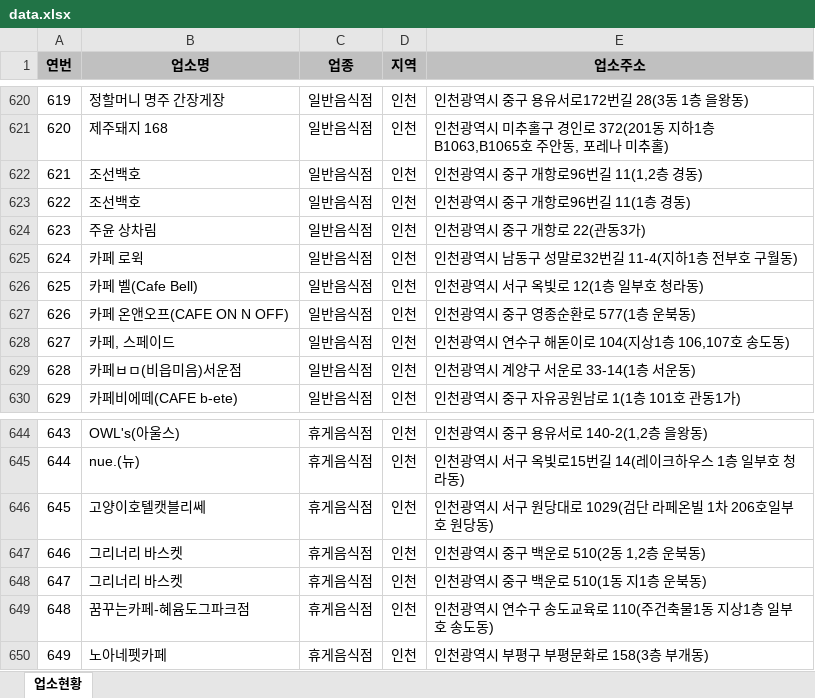
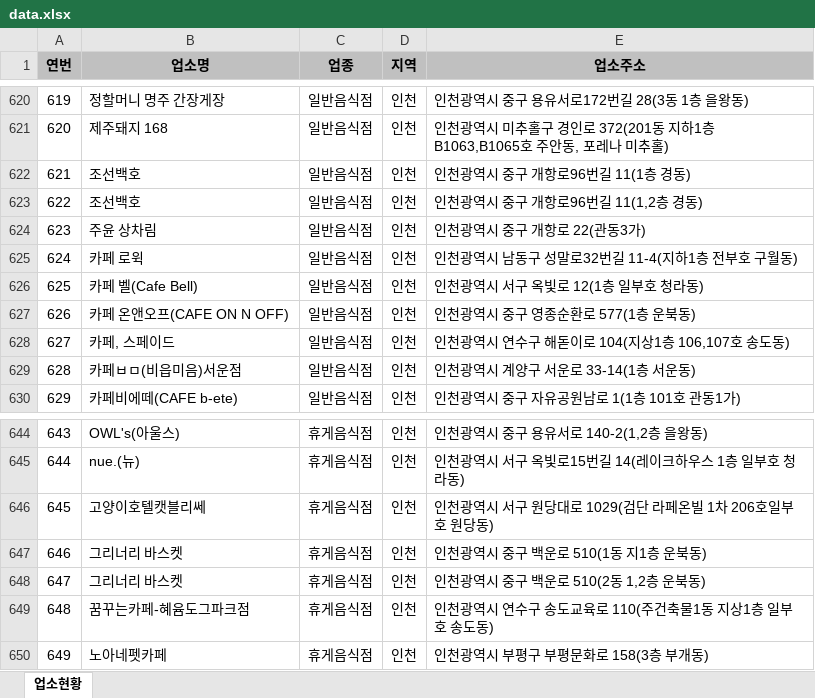
Before and after one commit to mumuabba/mumu_search, an Excel workbook: data.xlsx, sheet 업소현황, drawn as a sheet; only a part is shown, gaps mark what is left out; values as stored, in another font and other column widths than the file's, no borders; the diff names each change by its address in the sheet, - before the commit and + after, or states it on an @@ line.

```diff
--- a/data.xlsx (sheet 업소현황)
+++ b/data.xlsx (sheet 업소현황)
-E622 (업소주소): 인천광역시 중구 개항로96번길 11(1,2층 경동)
+E622 (업소주소): 인천광역시 중구 개항로96번길 11(1층 경동)
-E623 (업소주소): 인천광역시 중구 개항로96번길 11(1층 경동)
+E623 (업소주소): 인천광역시 중구 개항로96번길 11(1,2층 경동)
-E647 (업소주소): 인천광역시 중구 백운로 510(2동 1,2층 운북동)
+E647 (업소주소): 인천광역시 중구 백운로 510(1동 지1층 운북동)
-E648 (업소주소): 인천광역시 중구 백운로 510(1동 지1층 운북동)
+E648 (업소주소): 인천광역시 중구 백운로 510(2동 1,2층 운북동)
```
Also changed, not shown: 2 other files.
